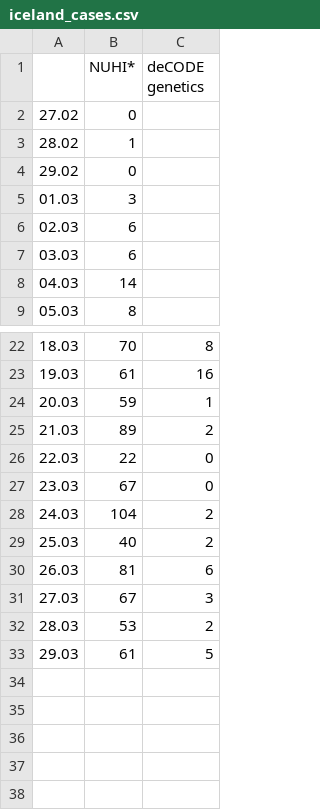
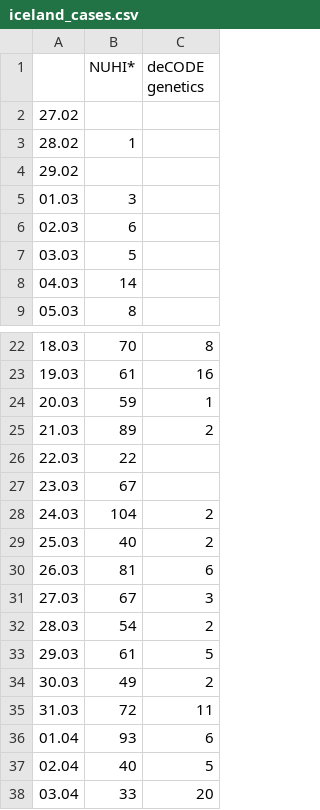
Before and after one commit to ikardail/covid19, a CSV file: iceland_cases.csv, drawn as a sheet; only a part is shown, gaps mark what is left out.

```diff
--- a/iceland_cases.csv
+++ b/iceland_cases.csv
@@ -1,8 +1,8 @@
 "","NUHI*","deCODE genetics"
-"27.02","0",""
+"27.02","",""
 "28.02","1",""
-"29.02","0",""
+"29.02","",""
 "01.03","3",""
 "02.03","6",""
-"03.03","6",""
+"03.03","5",""
 "04.03","14",""
@@ -25,4 +25,4 @@
 "21.03","89","2"
-"22.03","22","0"
-"23.03","67","0"
+"22.03","22",""
+"23.03","67",""
 "24.03","104","2"
@@ -31,3 +31,8 @@
 "27.03","67","3"
-"28.03","53","2"
+"28.03","54","2"
 "29.03","61","5"
+"30.03","49","2"
+"31.03","72","11"
+"01.04","93","6"
+"02.04","40","5"
+"03.04","33","20"
```
Also changed, not shown: iceland_tests.csv, 23 other files.
